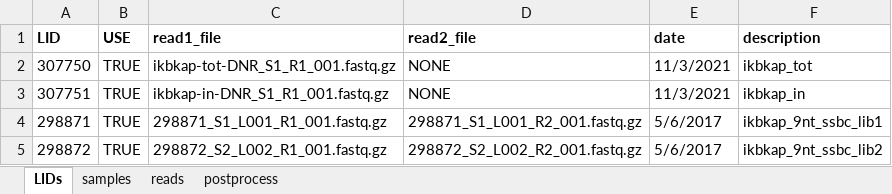
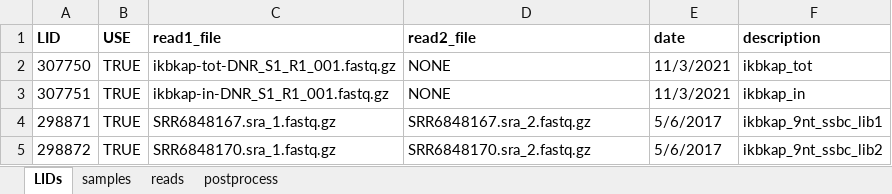
Before and after one commit to jbkinney/22_drugs, an Excel workbook: cluster/analysis_elp1/metadata_elp1.xlsx, sheet LIDs, drawn as a sheet; values as stored, in another font and other column widths than the file's, no borders; the diff names each change by its address in the sheet, - before the commit and + after, or states it on an @@ line.

Commit message:
Added ssbc fastq files to metadata_elp1.xlsx

```diff
--- a/cluster/analysis_elp1/metadata_elp1.xlsx (sheet LIDs)
+++ b/cluster/analysis_elp1/metadata_elp1.xlsx (sheet LIDs)
-C4 (read1_file): 298871_S1_L001_R1_001.fastq.gz
+C4 (read1_file): SRR6848167.sra_1.fastq.gz
-D4 (read2_file): 298871_S1_L001_R2_001.fastq.gz
+D4 (read2_file): SRR6848167.sra_2.fastq.gz
-C5 (read1_file): 298872_S2_L002_R1_001.fastq.gz
+C5 (read1_file): SRR6848170.sra_1.fastq.gz
-D5 (read2_file): 298872_S2_L002_R2_001.fastq.gz
+D5 (read2_file): SRR6848170.sra_2.fastq.gz
```
Also changed, not shown: sheet samples.
